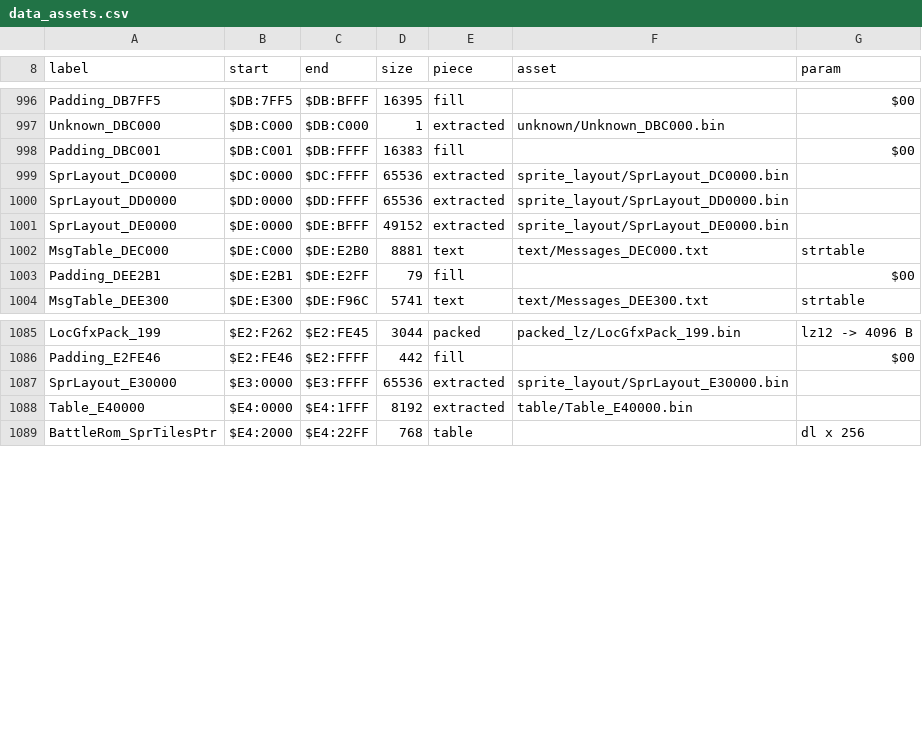
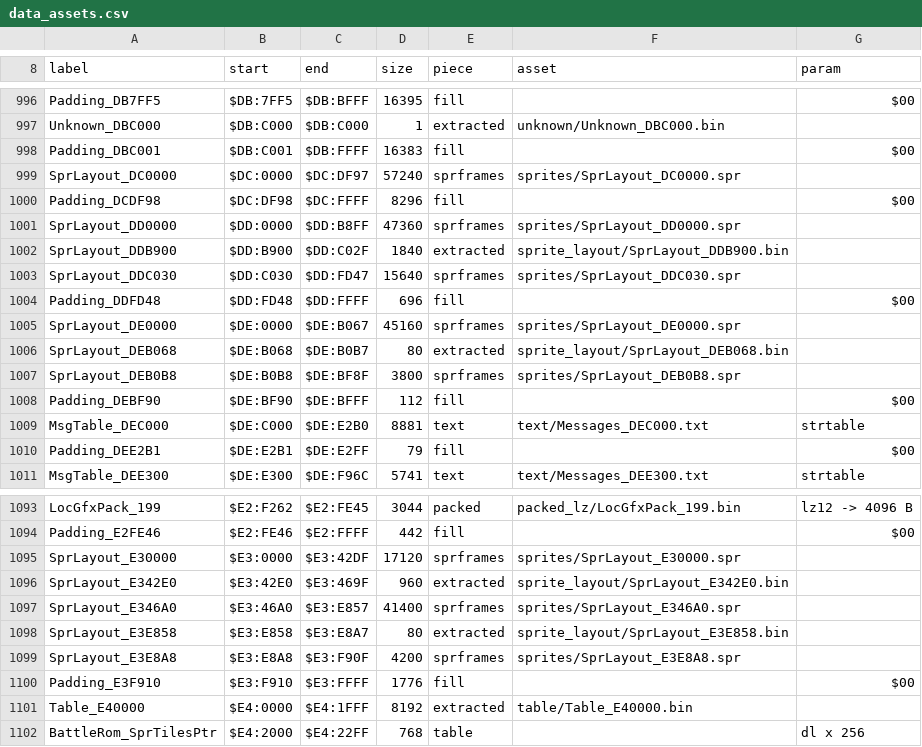
Before and after one commit to ThisIsAkill/ChronoRET, a CSV file: symbols/data_assets.csv, drawn as a sheet; only a part is shown, gaps mark what is left out; the diff covers the shown part only.

Commit message:
Sprite frame records as editable text
The 253,952 B of sprite_layout rows in banks DC, DD, DE, E1 and E3 are
split into runs at the set pointers of BattleRom_SprFramesPtr. Each run
uses the record size its sets' sprite records give (byte 4 bits 0-1),
and the field, menu and battle readers agree on it: 40, 80, 120 or
240 B. tools/sprites.py writes each frame as its tile words and its
position pairs. The build assembles them back, and verify counts them
as "sprite frames": 4,745 records in 225 runs, 237,320 B, byte-exact.

The runs no record sizes (sets 8-10, 140, 197 and 216; 2,960 B) stay
extracted. The zero bytes after each area's last record (13,672 B)
become padding. check() derives the runs from the ROM and refuses
pieces that do not match them.

```diff
--- a/symbols/data_assets.csv
+++ b/symbols/data_assets.csv
@@ -998,5 +998,12 @@ Unknown_DBC000,$DB:C000,$DB:C000,1,extracted,unknown/Unknown_DBC000.bin,
 Padding_DBC001,$DB:C001,$DB:FFFF,16383,fill,,$00
-SprLayout_DC0000,$DC:0000,$DC:FFFF,65536,extracted,sprite_layout/SprLayout_DC0000.bin,
-SprLayout_DD0000,$DD:0000,$DD:FFFF,65536,extracted,sprite_layout/SprLayout_DD0000.bin,
-SprLayout_DE0000,$DE:0000,$DE:BFFF,49152,extracted,sprite_layout/SprLayout_DE0000.bin,
+SprLayout_DC0000,$DC:0000,$DC:DF97,57240,sprframes,sprites/SprLayout_DC0000.spr,
+Padding_DCDF98,$DC:DF98,$DC:FFFF,8296,fill,,$00
+SprLayout_DD0000,$DD:0000,$DD:B8FF,47360,sprframes,sprites/SprLayout_DD0000.spr,
+SprLayout_DDB900,$DD:B900,$DD:C02F,1840,extracted,sprite_layout/SprLayout_DDB900.bin,
+SprLayout_DDC030,$DD:C030,$DD:FD47,15640,sprframes,sprites/SprLayout_DDC030.spr,
+Padding_DDFD48,$DD:FD48,$DD:FFFF,696,fill,,$00
+SprLayout_DE0000,$DE:0000,$DE:B067,45160,sprframes,sprites/SprLayout_DE0000.spr,
+SprLayout_DEB068,$DE:B068,$DE:B0B7,80,extracted,sprite_layout/SprLayout_DEB068.bin,
+SprLayout_DEB0B8,$DE:B0B8,$DE:BF8F,3800,sprframes,sprites/SprLayout_DEB0B8.spr,
+Padding_DEBF90,$DE:BF90,$DE:BFFF,112,fill,,$00
 MsgTable_DEC000,$DE:C000,$DE:E2B0,8881,text,text/Messages_DEC000.txt,strtable
@@ -1086,3 +1094,8 @@ LocGfxPack_199,$E2:F262,$E2:FE45,3044,packed,packed_lz/LocGfxPack_199.bin,lz12 -
 Padding_E2FE46,$E2:FE46,$E2:FFFF,442,fill,,$00
-SprLayout_E30000,$E3:0000,$E3:FFFF,65536,extracted,sprite_layout/SprLayout_E30000.bin,
+SprLayout_E30000,$E3:0000,$E3:42DF,17120,sprframes,sprites/SprLayout_E30000.spr,
+SprLayout_E342E0,$E3:42E0,$E3:469F,960,extracted,sprite_layout/SprLayout_E342E0.bin,
+SprLayout_E346A0,$E3:46A0,$E3:E857,41400,sprframes,sprites/SprLayout_E346A0.spr,
+SprLayout_E3E858,$E3:E858,$E3:E8A7,80,extracted,sprite_layout/SprLayout_E3E858.bin,
+SprLayout_E3E8A8,$E3:E8A8,$E3:F90F,4200,sprframes,sprites/SprLayout_E3E8A8.spr,
+Padding_E3F910,$E3:F910,$E3:FFFF,1776,fill,,$00
 Table_E40000,$E4:0000,$E4:1FFF,8192,extracted,table/Table_E40000.bin,
```
Also changed, not shown: 1 added row and 4 edited cells elsewhere in this file, 14 other files.
